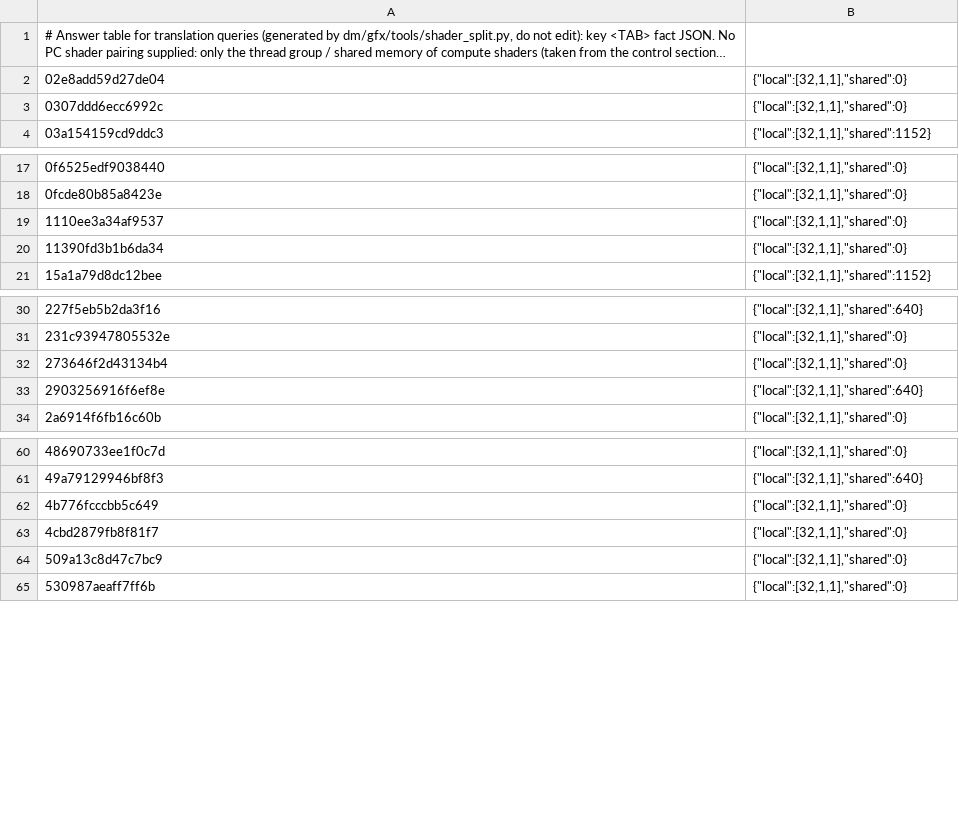
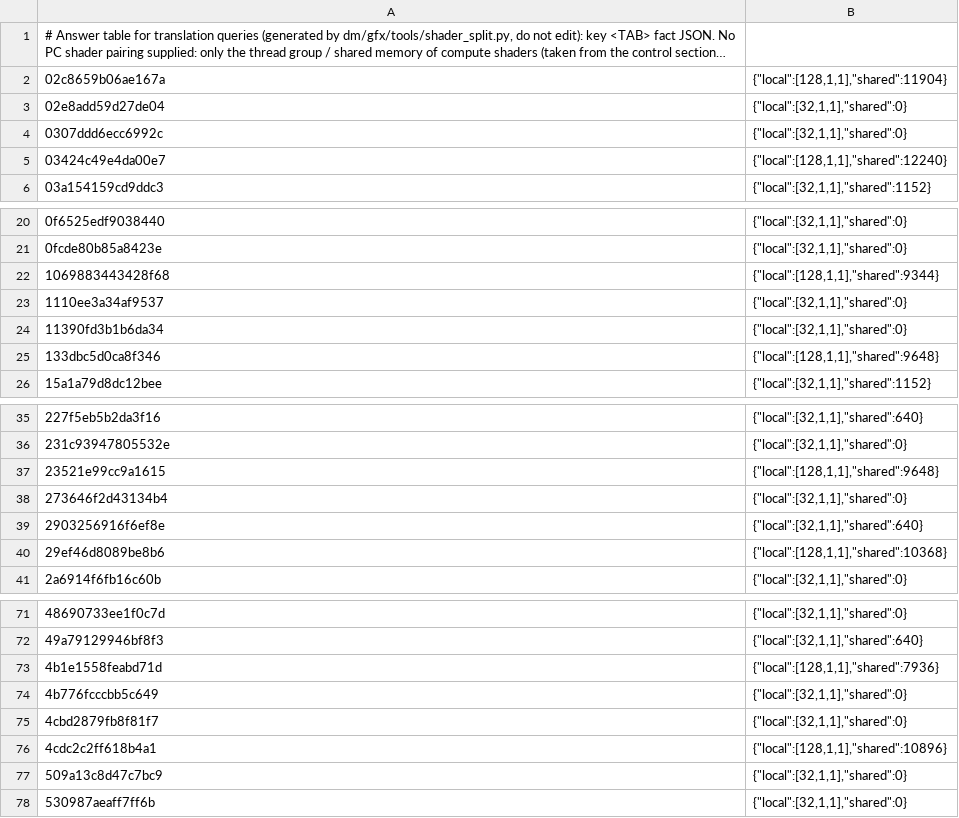
Before and after one commit to P1R4N351/oot-android, a TSV file: dm/games/04004D300C5AE001/shader_facts.tsv, drawn as a sheet; only a part is shown, gaps mark what is left out; long unchanged cells end in …; the diff covers the shown part only; the diff names each change by its address in the sheet, - before the commit and + after, or states it on an @@ line.

```diff
--- a/dm/games/04004D300C5AE001/shader_facts.tsv
+++ b/dm/games/04004D300C5AE001/shader_facts.tsv
+row 2: 02c8659b06ae167a | {"local":[128,1,1],"shared":11904}
+row 5: 03424c49e4da00e7 | {"local":[128,1,1],"shared":12240}
+row 22: 1069883443428f68 | {"local":[128,1,1],"shared":9344}
+row 25: 133dbc5d0ca8f346 | {"local":[128,1,1],"shared":9648}
+row 37: 23521e99cc9a1615 | {"local":[128,1,1],"shared":9648}
+row 40: 29ef46d8089be8b6 | {"local":[128,1,1],"shared":10368}
+row 73: 4b1e1558feabd71d | {"local":[128,1,1],"shared":7936}
+row 76: 4cdc2c2ff618b4a1 | {"local":[128,1,1],"shared":10896}
```
Also changed, not shown: 22 added rows elsewhere in this file, dm/games/04004D300C5AE001/game.tsv, 8 other files.
